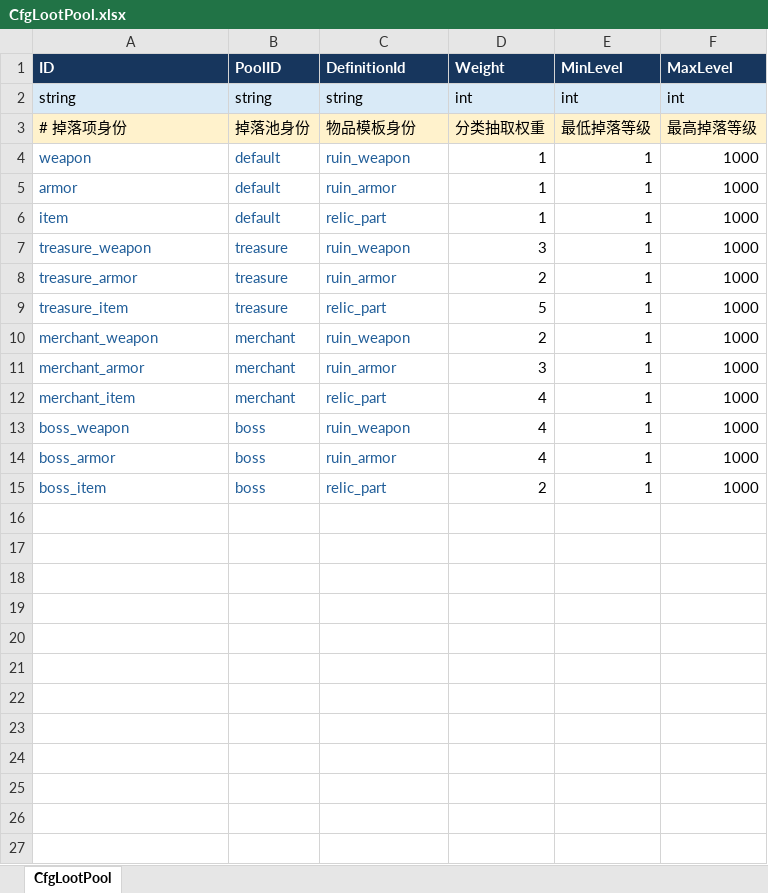
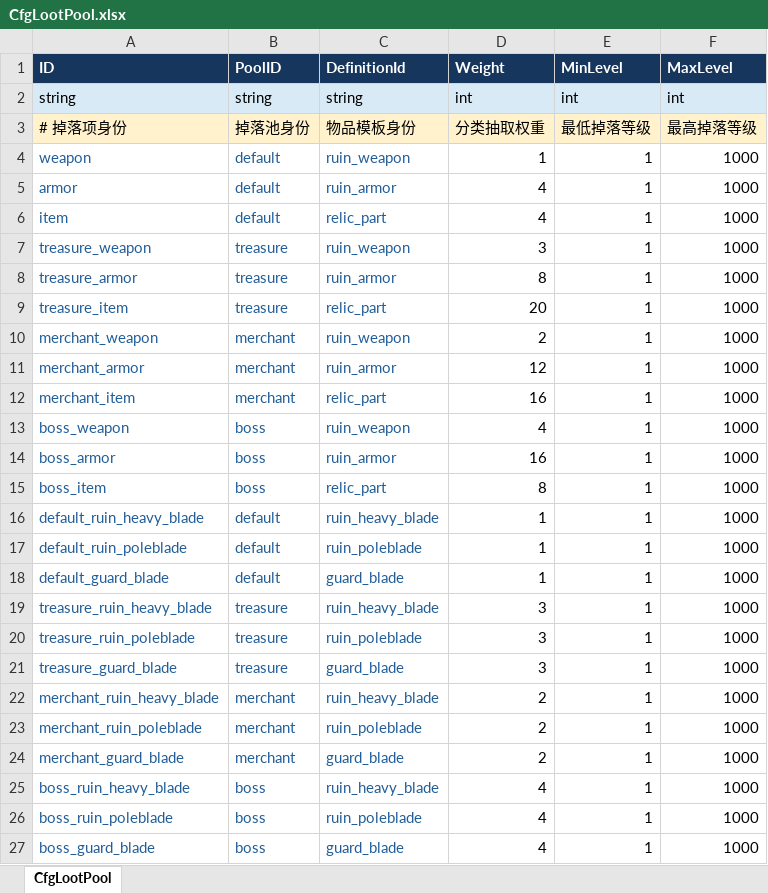
Before and after one commit to xujianan13/ProjectExtraction, an Excel workbook: config/excel/CfgLootPool.xlsx, sheet CfgLootPool, drawn as a sheet; values as stored, in another font and other column widths than the file's, no borders; the diff names each change by its address in the sheet, - before the commit and + after, or states it on an @@ line.

```diff
--- a/config/excel/CfgLootPool.xlsx (sheet CfgLootPool)
+++ b/config/excel/CfgLootPool.xlsx (sheet CfgLootPool)
-D5:D6 (Weight): 1
+D5:D6 (Weight): 4
-D8 (Weight): 2
+D8 (Weight): 8
-D9 (Weight): 5
+D9 (Weight): 20
-D11 (Weight): 3
+D11 (Weight): 12
-D12 (Weight): 4
+D12 (Weight): 16
-D14 (Weight): 4
+D14 (Weight): 16
-D15 (Weight): 2
+D15 (Weight): 8
+row 16: default_ruin_heavy_blade | default | ruin_heavy_blade | 1 | 1 | 1000
+row 17: default_ruin_poleblade | default | ruin_poleblade | 1 | 1 | 1000
+row 18: default_guard_blade | default | guard_blade | 1 | 1 | 1000
+row 19: treasure_ruin_heavy_blade | treasure | ruin_heavy_blade | 3 | 1 | 1000
+row 20: treasure_ruin_poleblade | treasure | ruin_poleblade | 3 | 1 | 1000
+row 21: treasure_guard_blade | treasure | guard_blade | 3 | 1 | 1000
+row 22: merchant_ruin_heavy_blade | merchant | ruin_heavy_blade | 2 | 1 | 1000
+row 23: merchant_ruin_poleblade | merchant | ruin_poleblade | 2 | 1 | 1000
+row 24: merchant_guard_blade | merchant | guard_blade | 2 | 1 | 1000
+row 25: boss_ruin_heavy_blade | boss | ruin_heavy_blade | 4 | 1 | 1000
+row 26: boss_ruin_poleblade | boss | ruin_poleblade | 4 | 1 | 1000
+row 27: boss_guard_blade | boss | guard_blade | 4 | 1 | 1000
```
Also changed, not shown: config/excel/CfgCombatEffects.xlsx, config/excel/CfgHomeShop.xlsx, 41 other files.
